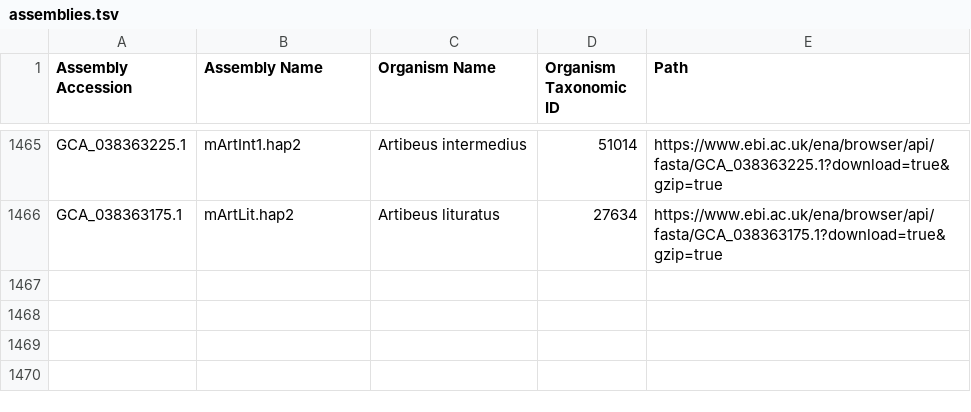
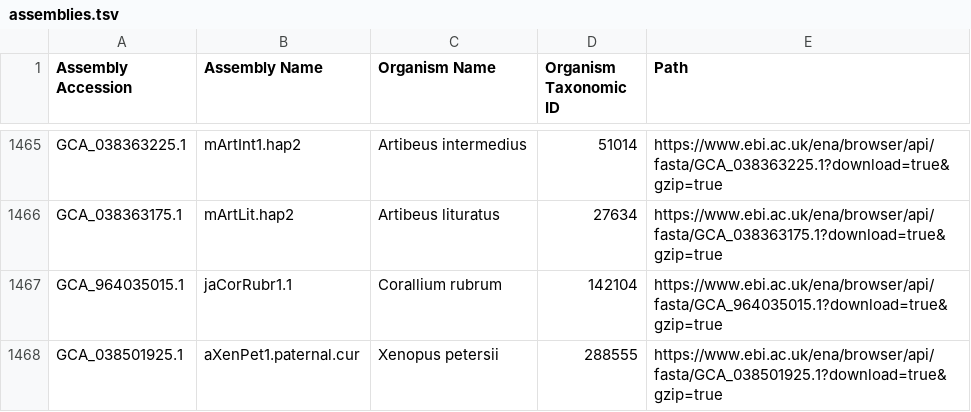
Before and after one commit to guigolab/bioproject-genome-tracker, a TSV file: matrices/assemblies.tsv, drawn as a sheet; only a part is shown, gaps mark what is left out.

```diff
--- a/matrices/assemblies.tsv
+++ b/matrices/assemblies.tsv
@@ -1466 +1466,3 @@ GCA_038363225.1	mArtInt1.hap2	Artibeus intermedius	51014	https://www.ebi.ac.uk/e
 GCA_038363175.1	mArtLit.hap2	Artibeus lituratus	27634	https://www.ebi.ac.uk/ena/browser/api/fasta/GCA_038363175.1?download=true&gzip=true
+GCA_964035015.1	jaCorRubr1.1	Corallium rubrum	142104	https://www.ebi.ac.uk/ena/browser/api/fasta/GCA_964035015.1?download=true&gzip=true
+GCA_038501925.1	aXenPet1.paternal.cur	Xenopus petersii	288555	https://www.ebi.ac.uk/ena/browser/api/fasta/GCA_038501925.1?download=true&gzip=true
```
